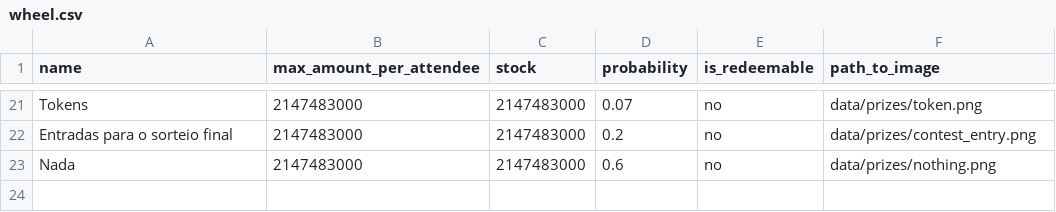
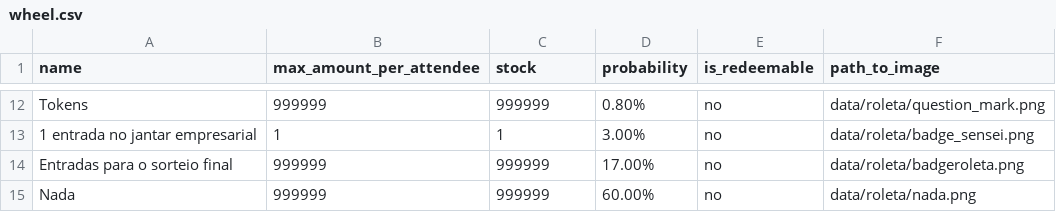
Before and after one commit to cesium/safira, a CSV file: data/wheel.csv, drawn as a sheet; only a part is shown, gaps mark what is left out; addresses are those after the commit; the diff covers the shown part only; the diff names each change by its address in the sheet, - before the commit and + after, or states it on an @@ line.

Commit message:
Add roulette data

```diff
--- a/data/wheel.csv
+++ b/data/wheel.csv
-B12 (max_amount_per_attendee): 2147483000
+B12 (max_amount_per_attendee): 999999
-C12 (stock): 2147483000
+C12 (stock): 999999
-D12 (probability): 0.07
+D12 (probability): 0.80%
-F12 (path_to_image): data/prizes/token.png
+F12 (path_to_image): data/roleta/question_mark.png
+row 13: 1 entrada no jantar empresarial | 1 | 1 | 3.00% | no | data/roleta/badge_sensei.png
-B14:B15 (max_amount_per_attendee): 2147483000
+B14:B15 (max_amount_per_attendee): 999999
-C14:C15 (stock): 2147483000
+C14:C15 (stock): 999999
-D14 (probability): 0.2
+D14 (probability): 17.00%
-F14 (path_to_image): data/prizes/contest_entry.png
+F14 (path_to_image): data/roleta/badgeroleta.png
-D15 (probability): 0.6
+D15 (probability): 60.00%
-F15 (path_to_image): data/prizes/nothing.png
+F15 (path_to_image): data/roleta/nada.png
```
Also changed, not shown: 8 added rows, 17 removed rows and 6 edited cells elsewhere in this file, 14 other files.
